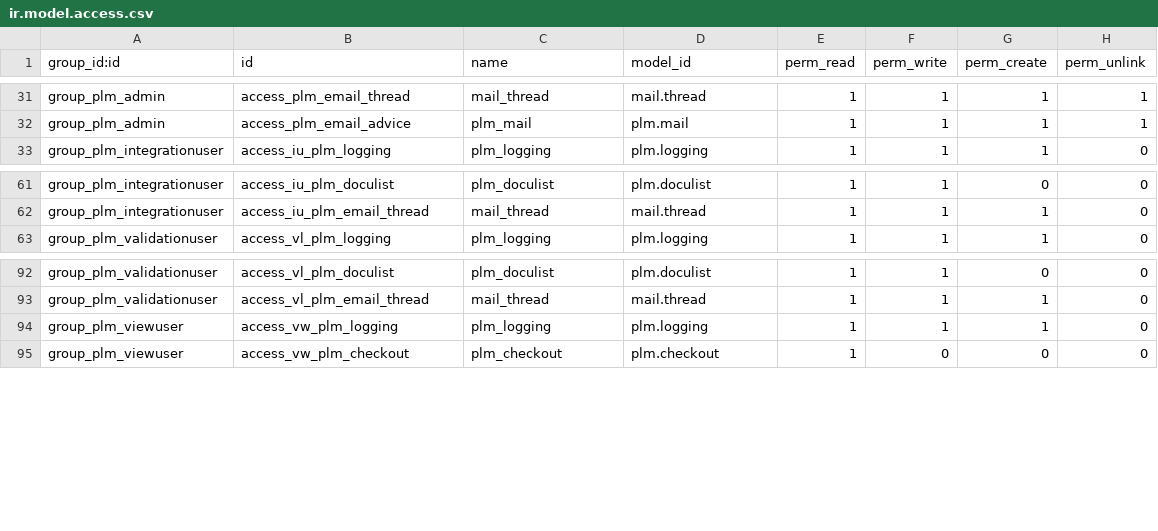
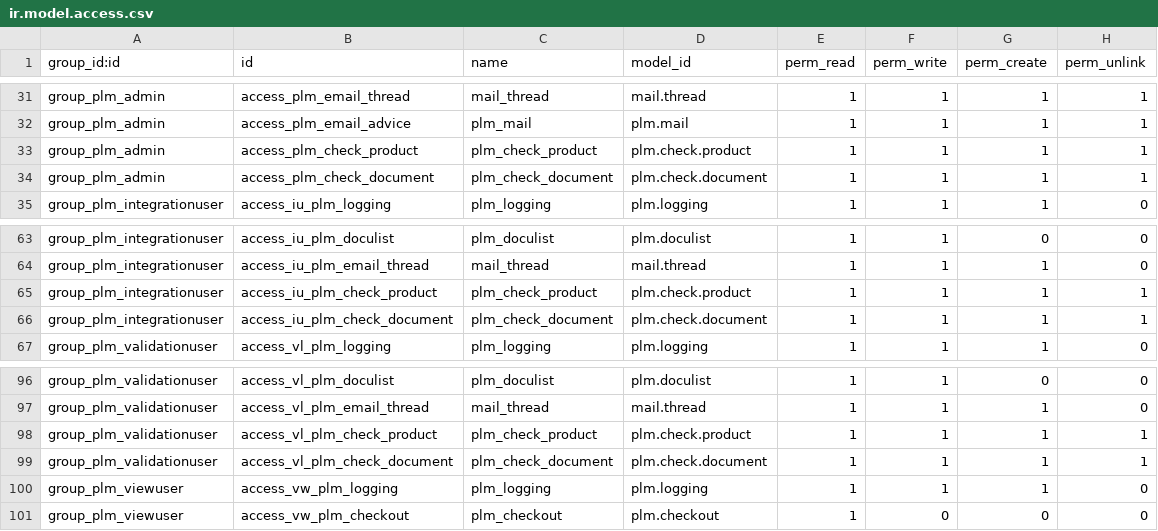
Before and after one commit to TechSpell/engineering, a CSV file: pdm/security/ir.model.access.csv, drawn as a sheet; only a part is shown, gaps mark what is left out.

```diff
--- a/pdm/security/ir.model.access.csv
+++ b/pdm/security/ir.model.access.csv
@@ -32,2 +32,4 @@ group_plm_admin,access_plm_email_thread,mail_thread,mail.thread,1,1,1,1
 group_plm_admin,access_plm_email_advice,plm_mail,plm.mail,1,1,1,1
+group_plm_admin,access_plm_check_product,plm_check_product,plm.check.product,1,1,1,1
+group_plm_admin,access_plm_check_document,plm_check_document,plm.check.document,1,1,1,1
 group_plm_integrationuser,access_iu_plm_logging,plm_logging,plm.logging,1,1,1,0
@@ -62,2 +64,4 @@ group_plm_integrationuser,access_iu_plm_doculist,plm_doculist,plm.doculist,1,1,0
 group_plm_integrationuser,access_iu_plm_email_thread,mail_thread,mail.thread,1,1,1,0
+group_plm_integrationuser,access_iu_plm_check_product,plm_check_product,plm.check.product,1,1,1,1
+group_plm_integrationuser,access_iu_plm_check_document,plm_check_document,plm.check.document,1,1,1,1
 group_plm_validationuser,access_vl_plm_logging,plm_logging,plm.logging,1,1,1,0
@@ -93,2 +97,4 @@ group_plm_validationuser,access_vl_plm_doculist,plm_doculist,plm.doculist,1,1,0,
 group_plm_validationuser,access_vl_plm_email_thread,mail_thread,mail.thread,1,1,1,0
+group_plm_validationuser,access_vl_plm_check_product,plm_check_product,plm.check.product,1,1,1,1
+group_plm_validationuser,access_vl_plm_check_document,plm_check_document,plm.check.document,1,1,1,1
 group_plm_viewuser,access_vw_plm_logging,plm_logging,plm.logging,1,1,1,0
```
Also changed, not shown: 13 other files.
